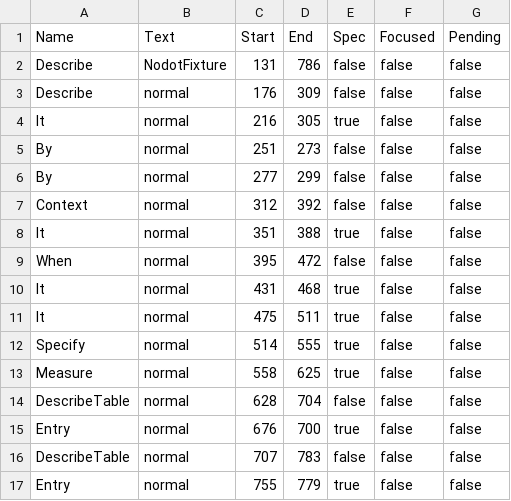
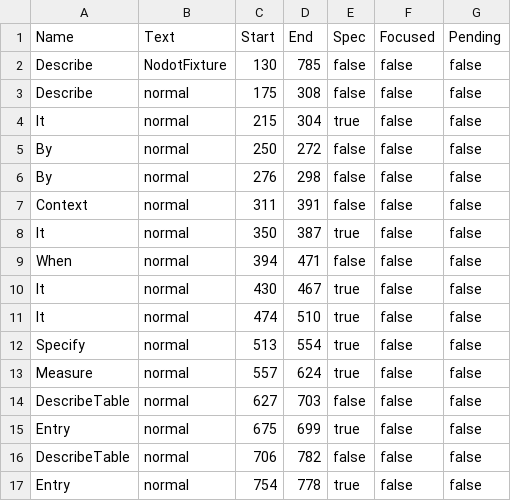
Before and after one commit to onsi/ginkgo, a CSV file: ginkgo/outline/_testdata/alias_test.go.csv, drawn as a sheet.

Commit message:
outline: Report absolute offsets of spec/container start and end positions
This fixes an off-by-one error in the offsets reported for the spec/container
start and end positions. The original implementation used the `Pos` value,
which is not an absolute offset, but is relative to the file in the set of
parsed files:

> The Pos value for a given file is a number in the range [base, base+size],
> where base and size are specified when a file is added to the file set.
> -- https://pkg.go.dev/go/token#Pos

Because only one file is parsed, `Pos` is off by one from the absolute offset.

I've added a dedicated test to verify the reported spec/container start and end
positions.

```diff
--- a/ginkgo/outline/_testdata/alias_test.go.csv
+++ b/ginkgo/outline/_testdata/alias_test.go.csv
@@ -1,17 +1,17 @@
 Name,Text,Start,End,Spec,Focused,Pending
-Describe,NodotFixture,131,786,false,false,false
-Describe,normal,176,309,false,false,false
-It,normal,216,305,true,false,false
-By,normal,251,273,false,false,false
-By,normal,277,299,false,false,false
-Context,normal,312,392,false,false,false
-It,normal,351,388,true,false,false
-When,normal,395,472,false,false,false
-It,normal,431,468,true,false,false
-It,normal,475,511,true,false,false
-Specify,normal,514,555,true,false,false
-Measure,normal,558,625,true,false,false
-DescribeTable,normal,628,704,false,false,false
-Entry,normal,676,700,true,false,false
-DescribeTable,normal,707,783,false,false,false
-Entry,normal,755,779,true,false,false
+Describe,NodotFixture,130,785,false,false,false
+Describe,normal,175,308,false,false,false
+It,normal,215,304,true,false,false
+By,normal,250,272,false,false,false
+By,normal,276,298,false,false,false
+Context,normal,311,391,false,false,false
+It,normal,350,387,true,false,false
+When,normal,394,471,false,false,false
+It,normal,430,467,true,false,false
+It,normal,474,510,true,false,false
+Specify,normal,513,554,true,false,false
+Measure,normal,557,624,true,false,false
+DescribeTable,normal,627,703,false,false,false
+Entry,normal,675,699,true,false,false
+DescribeTable,normal,706,782,false,false,false
+Entry,normal,754,778,true,false,false
```
Also changed, not shown: ginkgo/outline/_testdata/focused_test.go.csv, ginkgo/outline/_testdata/mixed_test.go.csv, 18 other files.
